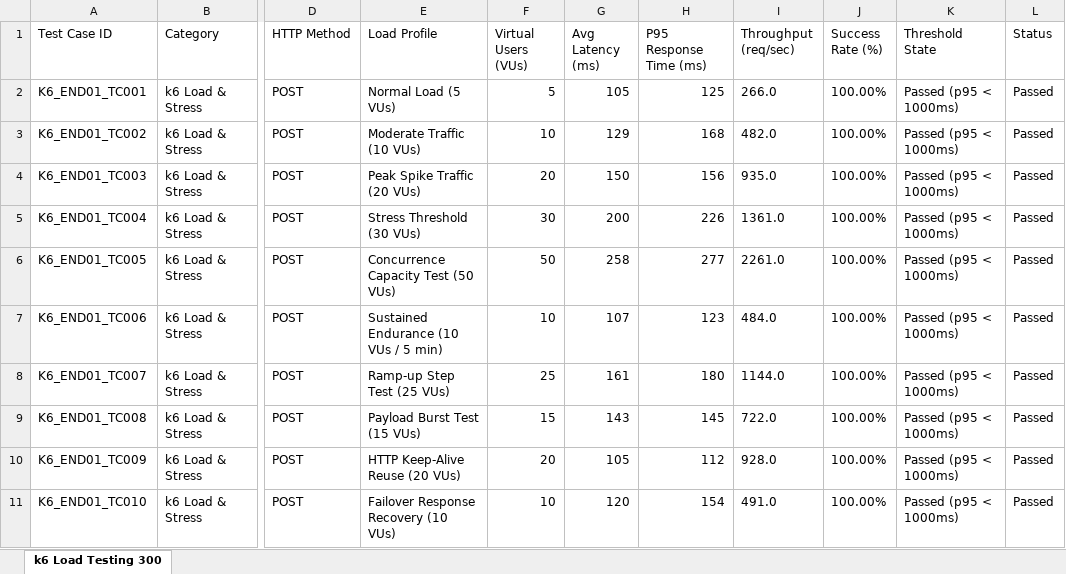
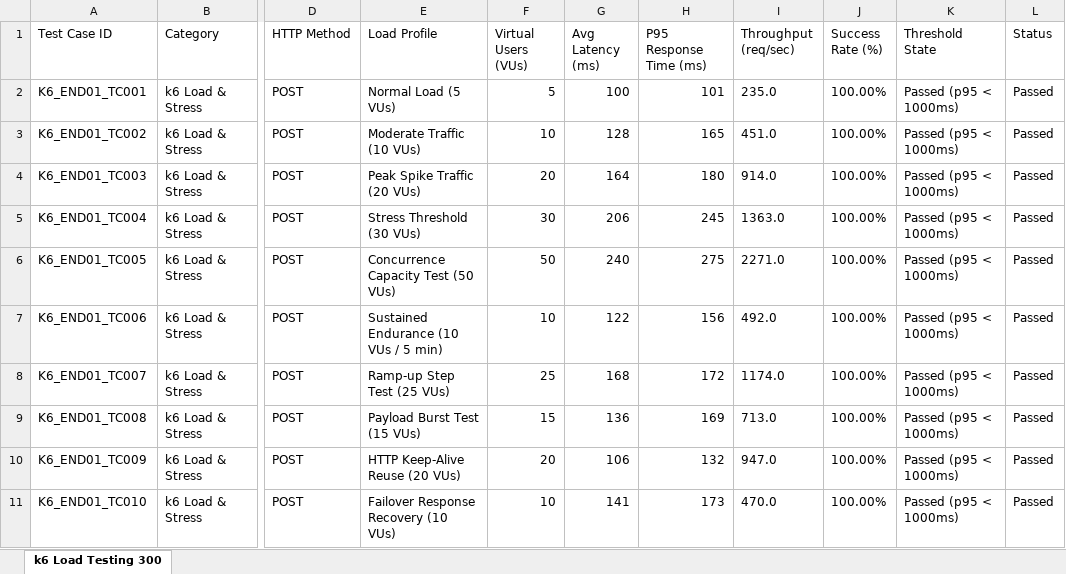
Before and after one commit to sabitha2323/eventsphere, an Excel workbook: EventSphere_k6_Load_Testing_300_Report.xlsx, sheet k6 Load Testing 300, drawn as a sheet; only a part is shown, gaps mark what is left out; values as stored, in another font and other column widths than the file's, no borders; the diff covers the shown part only; the diff names each change by its address in the sheet, - before the commit and + after, or states it on an @@ line.

```diff
--- a/EventSphere_k6_Load_Testing_300_Report.xlsx (sheet k6 Load Testing 300)
+++ b/EventSphere_k6_Load_Testing_300_Report.xlsx (sheet k6 Load Testing 300)
-G2 (Avg Latency (ms)): 105
+G2 (Avg Latency (ms)): 100
-H2 (P95 Response Time (ms)): 125
+H2 (P95 Response Time (ms)): 101
-I2 (Throughput (req/sec)): 266.0
+I2 (Throughput (req/sec)): 235.0
-G3 (Avg Latency (ms)): 129
+G3 (Avg Latency (ms)): 128
-H3 (P95 Response Time (ms)): 168
+H3 (P95 Response Time (ms)): 165
-I3 (Throughput (req/sec)): 482.0
+I3 (Throughput (req/sec)): 451.0
-G4 (Avg Latency (ms)): 150
+G4 (Avg Latency (ms)): 164
-H4 (P95 Response Time (ms)): 156
+H4 (P95 Response Time (ms)): 180
-I4 (Throughput (req/sec)): 935.0
+I4 (Throughput (req/sec)): 914.0
-G5 (Avg Latency (ms)): 200
+G5 (Avg Latency (ms)): 206
-H5 (P95 Response Time (ms)): 226
+H5 (P95 Response Time (ms)): 245
-I5 (Throughput (req/sec)): 1361.0
+I5 (Throughput (req/sec)): 1363.0
-G6 (Avg Latency (ms)): 258
+G6 (Avg Latency (ms)): 240
-H6 (P95 Response Time (ms)): 277
+H6 (P95 Response Time (ms)): 275
-I6 (Throughput (req/sec)): 2261.0
+I6 (Throughput (req/sec)): 2271.0
-G7 (Avg Latency (ms)): 107
+G7 (Avg Latency (ms)): 122
-H7 (P95 Response Time (ms)): 123
+H7 (P95 Response Time (ms)): 156
-I7 (Throughput (req/sec)): 484.0
+I7 (Throughput (req/sec)): 492.0
-G8 (Avg Latency (ms)): 161
+G8 (Avg Latency (ms)): 168
-H8 (P95 Response Time (ms)): 180
+H8 (P95 Response Time (ms)): 172
-I8 (Throughput (req/sec)): 1144.0
+I8 (Throughput (req/sec)): 1174.0
-G9 (Avg Latency (ms)): 143
+G9 (Avg Latency (ms)): 136
-H9 (P95 Response Time (ms)): 145
+H9 (P95 Response Time (ms)): 169
-I9 (Throughput (req/sec)): 722.0
+I9 (Throughput (req/sec)): 713.0
-G10 (Avg Latency (ms)): 105
+G10 (Avg Latency (ms)): 106
-H10 (P95 Response Time (ms)): 112
+H10 (P95 Response Time (ms)): 132
-I10 (Throughput (req/sec)): 928.0
+I10 (Throughput (req/sec)): 947.0
-G11 (Avg Latency (ms)): 120
+G11 (Avg Latency (ms)): 141
-H11 (P95 Response Time (ms)): 154
+H11 (P95 Response Time (ms)): 173
-I11 (Throughput (req/sec)): 491.0
+I11 (Throughput (req/sec)): 470.0
```
Also changed, not shown: 851 edited cells elsewhere in this sheet, EventSphere_Appium_Mobile_300_Report.xlsx, EventSphere_Selenium_E2E_300_Report.xlsx, 11 other files.
